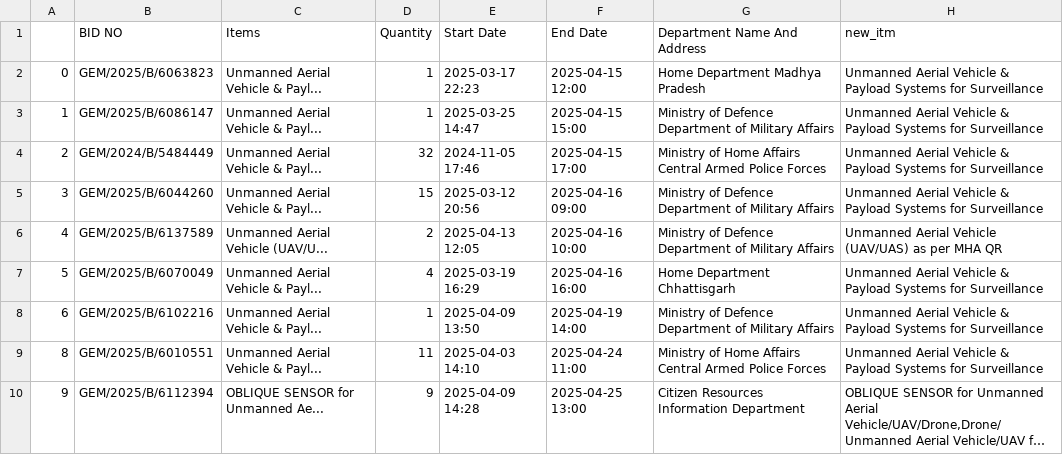
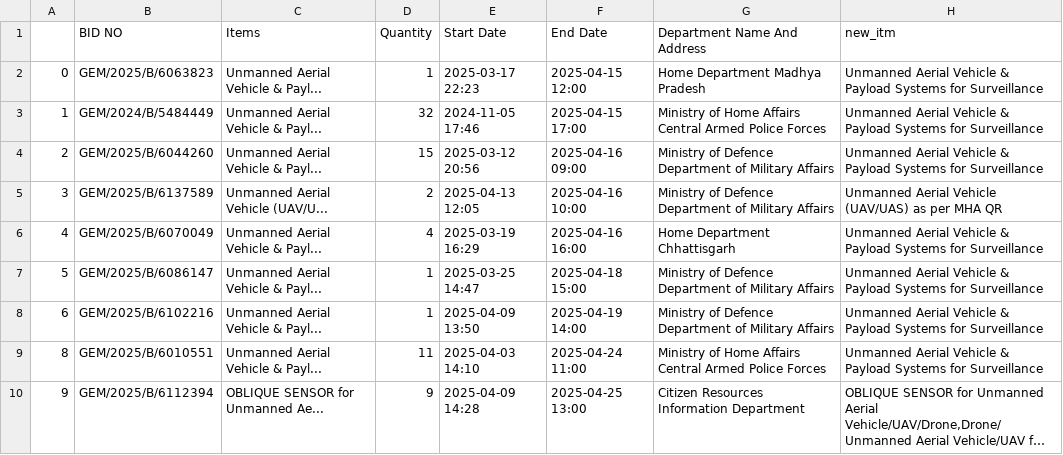
Before and after one commit to BlazeDme001/dd_projects, a CSV file: GEM_BOT/csv_files/bid_data_uav2.csv, drawn as a sheet; long unchanged cells end in ….

```diff
--- a/GEM_BOT/csv_files/bid_data_uav2.csv
+++ b/GEM_BOT/csv_files/bid_data_uav2.csv
@@ -2,7 +2,7 @@
 0,GEM/2025/B/6063823,Unmanned Aerial Vehicle & Payl...,1,2025-03-17 22:23,2025-04-15 12:00,Home Department Madhya Pradesh,Unmanned Aerial Vehicle & Payload Systems for Surveillance
-1,GEM/2025/B/6086147,Unmanned Aerial Vehicle & Payl...,1,2025-03-25 14:47,2025-04-15 15:00,Ministry of Defence Department of Military Affairs,Unmanned Aerial Vehicle & Payload Systems for Surveillance
-2,GEM/2024/B/5484449,Unmanned Aerial Vehicle & Payl...,32,2024-11-05 17:46,2025-04-15 17:00,Ministry of Home Affairs Central Armed Police Forces,Unmanned Aerial Vehicle & Payload Systems for Surveillance
-3,GEM/2025/B/6044260,Unmanned Aerial Vehicle & Payl...,15,2025-03-12 20:56,2025-04-16 09:00,Ministry of Defence Department of Military Affairs,Unmanned Aerial Vehicle & Payload Systems for Surveillance
-4,GEM/2025/B/6137589,Unmanned Aerial Vehicle (UAV/U...,2,2025-04-13 12:05,2025-04-16 10:00,Ministry of Defence Department of Military Affairs,Unmanned Aerial Vehicle (UAV/UAS) as per MHA QR
-5,GEM/2025/B/6070049,Unmanned Aerial Vehicle & Payl...,4,2025-03-19 16:29,2025-04-16 16:00,Home Department Chhattisgarh,Unmanned Aerial Vehicle & Payload Systems for Surveillance
+1,GEM/2024/B/5484449,Unmanned Aerial Vehicle & Payl...,32,2024-11-05 17:46,2025-04-15 17:00,Ministry of Home Affairs Central Armed Police Forces,Unmanned Aerial Vehicle & Payload Systems for Surveillance
+2,GEM/2025/B/6044260,Unmanned Aerial Vehicle & Payl...,15,2025-03-12 20:56,2025-04-16 09:00,Ministry of Defence Department of Military Affairs,Unmanned Aerial Vehicle & Payload Systems for Surveillance
+3,GEM/2025/B/6137589,Unmanned Aerial Vehicle (UAV/U...,2,2025-04-13 12:05,2025-04-16 10:00,Ministry of Defence Department of Military Affairs,Unmanned Aerial Vehicle (UAV/UAS) as per MHA QR
+4,GEM/2025/B/6070049,Unmanned Aerial Vehicle & Payl...,4,2025-03-19 16:29,2025-04-16 16:00,Home Department Chhattisgarh,Unmanned Aerial Vehicle & Payload Systems for Surveillance
+5,GEM/2025/B/6086147,Unmanned Aerial Vehicle & Payl...,1,2025-03-25 14:47,2025-04-18 15:00,Ministry of Defence Department of Military Affairs,Unmanned Aerial Vehicle & Payload Systems for Surveillance
 6,GEM/2025/B/6102216,Unmanned Aerial Vehicle & Payl...,1,2025-04-09 13:50,2025-04-19 14:00,Ministry of Defence Department of Military Affairs,Unmanned Aerial Vehicle & Payload Systems for Surveillance
```
Also changed, not shown: GEM_BOT/csv_files/bid_data_Drone.csv, GEM_BOT/csv_files/bid_data_lan.csv, 23 other files.
